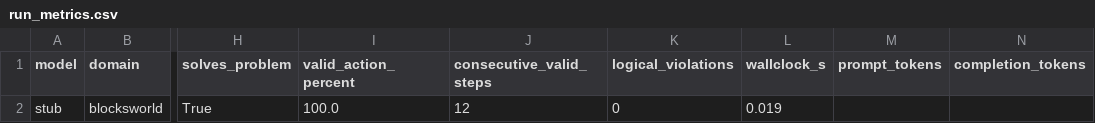
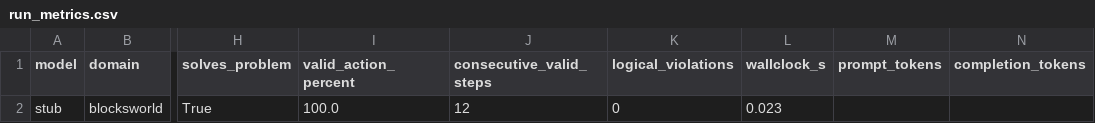
Before and after one commit to hassanmahmad/llm-planning-bench, a CSV file: src/results/stub/blocksworld/cot/run_metrics.csv, drawn as a sheet; only a part is shown, gaps mark what is left out; the diff names each change by its address in the sheet, - before the commit and + after, or states it on an @@ line.

```diff
--- a/src/results/stub/blocksworld/cot/run_metrics.csv
+++ b/src/results/stub/blocksworld/cot/run_metrics.csv
-L2 (wallclock_s): 0.019
+L2 (wallclock_s): 0.023
```
Also changed, not shown: src/results/stub/citycar/cot/run_metrics.csv, src/results/stub/tetris/cot/run_metrics.csv, 13 other files.
